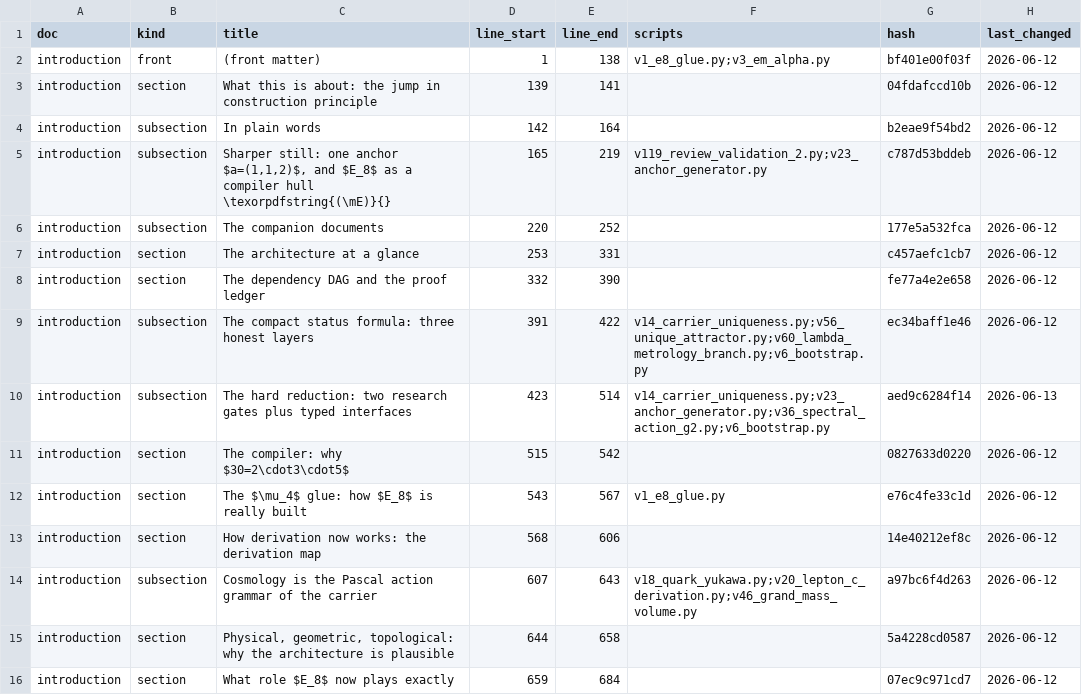
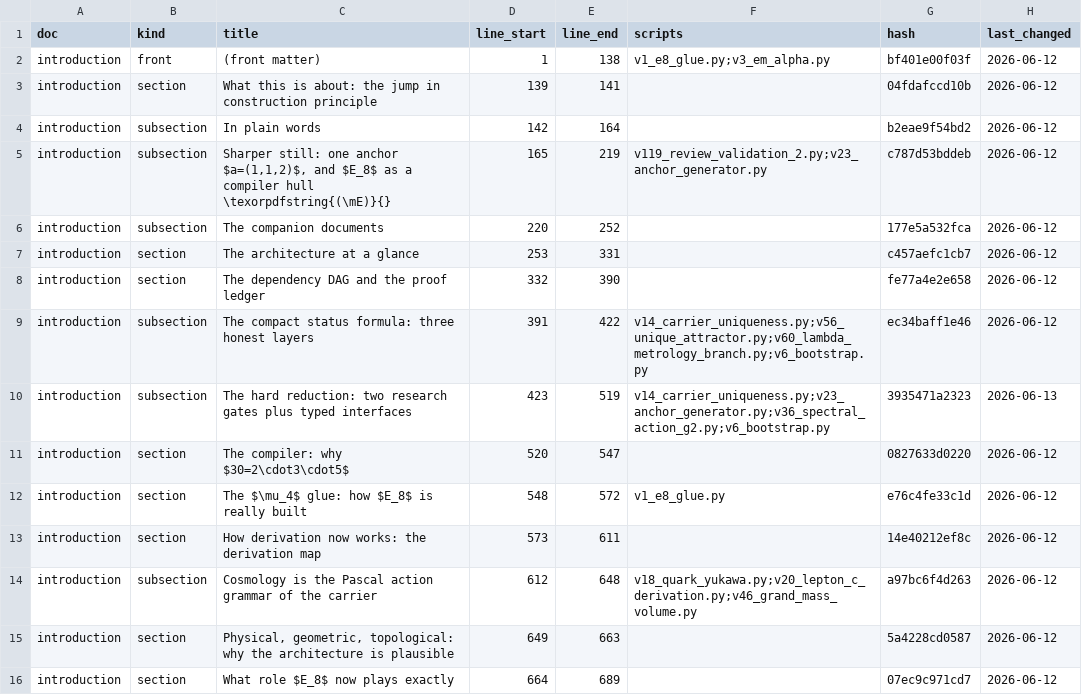
Before and after one commit to sthamann/tfpt-theoryv4, a CSV file: verification/docs_map.csv, drawn as a sheet; only a part is shown; the diff covers the shown part only.

```diff
--- a/verification/docs_map.csv
+++ b/verification/docs_map.csv
@@ -9,8 +9,8 @@ introduction,section,The dependency DAG and the proof ledger,332,390,,fe77a4e2e6
 introduction,subsection,The compact status formula: three honest layers,391,422,v14_carrier_uniqueness.py;v56_unique_attractor.py;v60_lambda_metrology_branch.py;v6_bootstrap.py,ec34baff1e46,2026-06-12
-introduction,subsection,The hard reduction: two research gates plus typed interfaces,423,514,v14_carrier_uniqueness.py;v23_anchor_generator.py;v36_spectral_action_g2.py;v6_bootstrap.py,aed9c6284f14,2026-06-13
-introduction,section,The compiler: why $30=2\cdot3\cdot5$,515,542,,0827633d0220,2026-06-12
-introduction,section,The $\mu_4$ glue: how $E_8$ is really built,543,567,v1_e8_glue.py,e76c4fe33c1d,2026-06-12
-introduction,section,How derivation now works: the derivation map,568,606,,14e40212ef8c,2026-06-12
-introduction,subsection,Cosmology is the Pascal action grammar of the carrier,607,643,v18_quark_yukawa.py;v20_lepton_c_derivation.py;v46_grand_mass_volume.py,a97bc6f4d263,2026-06-12
-introduction,section,"Physical, geometric, topological: why the architecture is plausible",644,658,,5a4228cd0587,2026-06-12
-introduction,section,What role $E_8$ now plays exactly,659,684,,07ec9c971cd7,2026-06-12
+introduction,subsection,The hard reduction: two research gates plus typed interfaces,423,519,v14_carrier_uniqueness.py;v23_anchor_generator.py;v36_spectral_action_g2.py;v6_bootstrap.py,3935471a2323,2026-06-13
+introduction,section,The compiler: why $30=2\cdot3\cdot5$,520,547,,0827633d0220,2026-06-12
+introduction,section,The $\mu_4$ glue: how $E_8$ is really built,548,572,v1_e8_glue.py,e76c4fe33c1d,2026-06-12
+introduction,section,How derivation now works: the derivation map,573,611,,14e40212ef8c,2026-06-12
+introduction,subsection,Cosmology is the Pascal action grammar of the carrier,612,648,v18_quark_yukawa.py;v20_lepton_c_derivation.py;v46_grand_mass_volume.py,a97bc6f4d263,2026-06-12
+introduction,section,"Physical, geometric, topological: why the architecture is plausible",649,663,,5a4228cd0587,2026-06-12
+introduction,section,What role $E_8$ now plays exactly,664,689,,07ec9c971cd7,2026-06-12
```
Also changed, not shown: 27 edited cells elsewhere in this file, verification/script_clusters.csv, verification/script_registry.csv, 51 other files.
